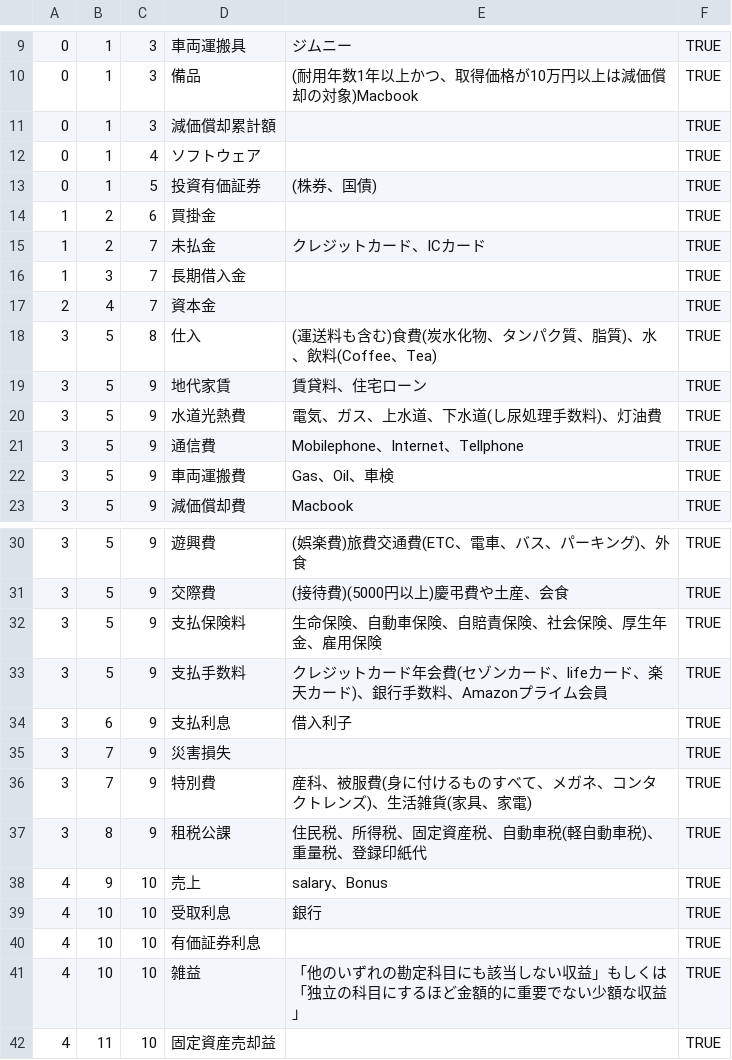
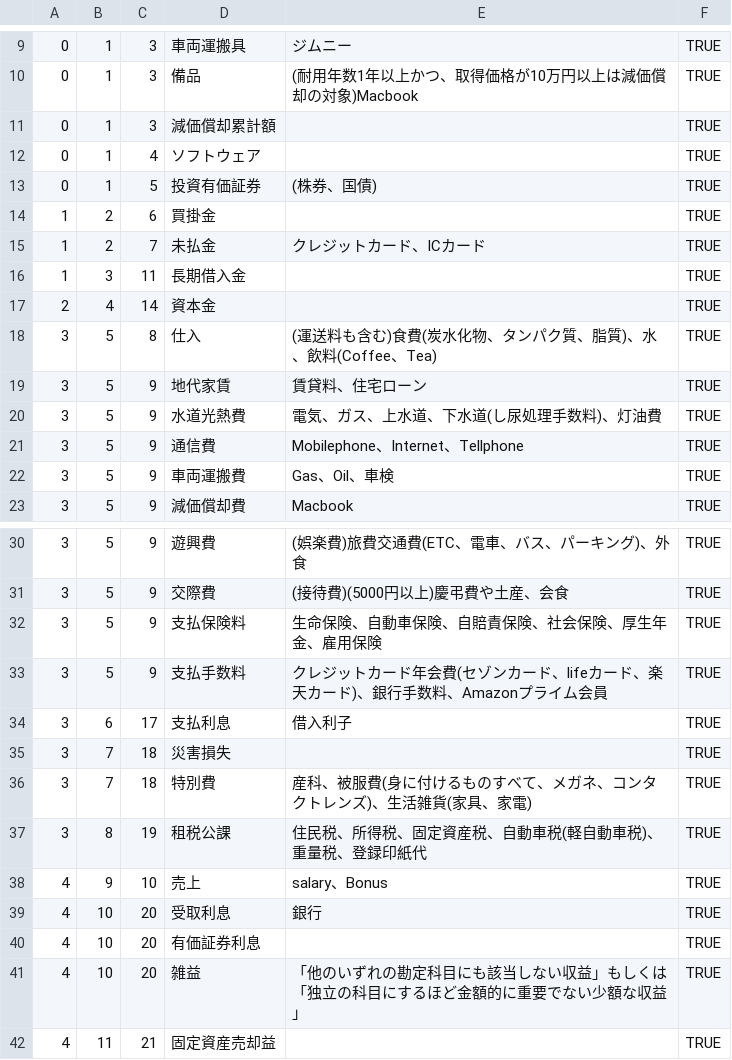
Before and after one commit to YingZheng02590218/iKingdom, a CSV file: iOS/Accountant/v1.0/Program/src/MasterData.csv, drawn as a sheet; only a part is shown, gaps mark what is left out.

```diff
--- a/iOS/Accountant/v1.0/Program/src/MasterData.csv
+++ b/iOS/Accountant/v1.0/Program/src/MasterData.csv
@@ -15,4 +15,4 @@
 1,2,7,未払金,クレジットカード、ICカード,TRUE
-1,3,7,長期借入金,,TRUE
-2,4,7,資本金,,TRUE
+1,3,11,長期借入金,,TRUE
+2,4,14,資本金,,TRUE
 3,5,8,仕入,(運送料も含む)食費(炭水化物、タンパク質、脂質)、水、飲料(Coffee、Tea),TRUE
@@ -33,10 +33,10 @@
 3,5,9,支払手数料,クレジットカード年会費(セゾンカード、lifeカード、楽天カード)、銀行手数料、Amazonプライム会員,TRUE
-3,6,9,支払利息,借入利子,TRUE
-3,7,9,災害損失,,TRUE
-3,7,9,特別費,産科、被服費(身に付けるものすべて、メガネ、コンタクトレンズ)、生活雑貨(家具、家電),TRUE
-3,8,9,租税公課,住民税、所得税、固定資産税、自動車税(軽自動車税)、重量税、登録印紙代,TRUE
+3,6,17,支払利息,借入利子,TRUE
+3,7,18,災害損失,,TRUE
+3,7,18,特別費,産科、被服費(身に付けるものすべて、メガネ、コンタクトレンズ)、生活雑貨(家具、家電),TRUE
+3,8,19,租税公課,住民税、所得税、固定資産税、自動車税(軽自動車税)、重量税、登録印紙代,TRUE
 4,9,10,売上,salary、Bonus,TRUE
-4,10,10,受取利息,銀行,TRUE
-4,10,10,有価証券利息,,TRUE
-4,10,10,雑益,「他のいずれの勘定科目にも該当しない収益」もしくは「独立の科目にするほど金額的に重要でない少額な収益」,TRUE
-4,11,10,固定資産売却益,,TRUE
+4,10,20,受取利息,銀行,TRUE
+4,10,20,有価証券利息,,TRUE
+4,10,20,雑益,「他のいずれの勘定科目にも該当しない収益」もしくは「独立の科目にするほど金額的に重要でない少額な収益」,TRUE
+4,11,21,固定資産売却益,,TRUE
```
Also changed, not shown: 43 other files.
